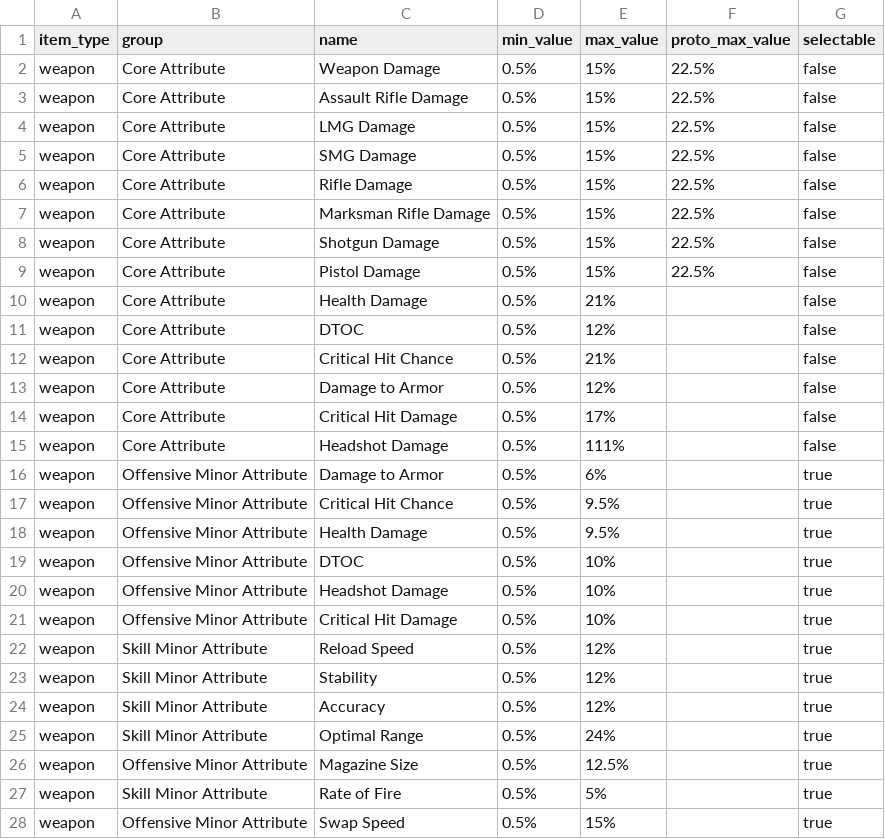
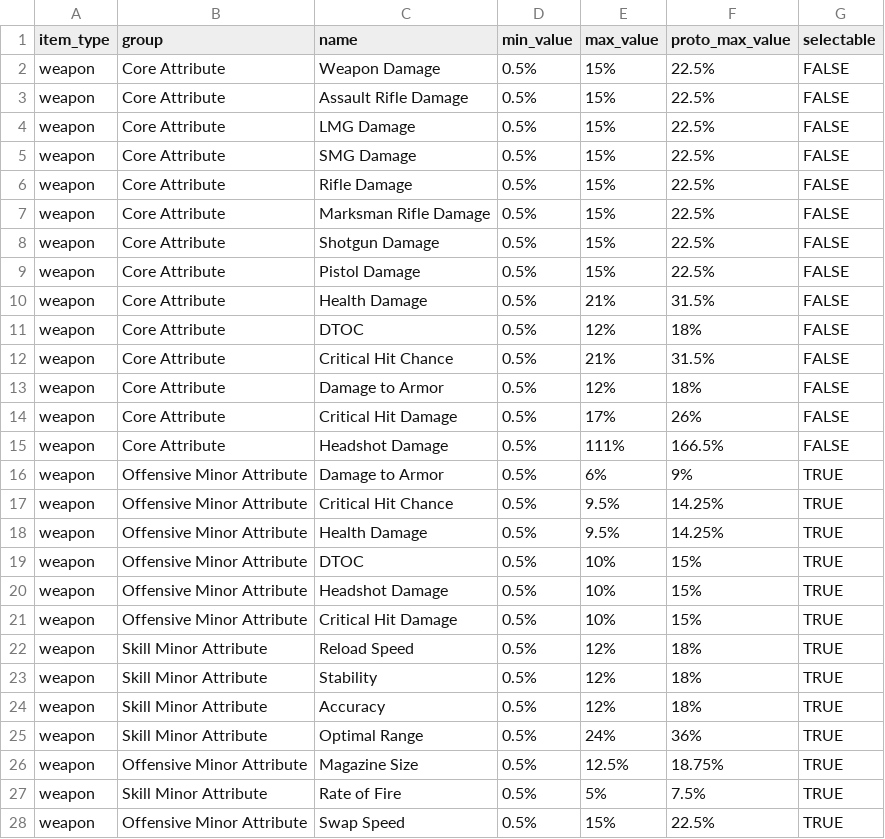
Before and after one commit to div2hub/data, a CSV file: attribute_rolls.csv, drawn as a sheet; only a part is shown; the diff covers the shown part only.

```diff
--- a/attribute_rolls.csv
+++ b/attribute_rolls.csv
@@ -2,27 +2,27 @@ item_type,group,name,min_value,max_value,proto_max_value,selectable
-weapon,Core Attribute,Weapon Damage,0.5%,15%,22.5%,false
-weapon,Core Attribute,Assault Rifle Damage,0.5%,15%,22.5%,false
-weapon,Core Attribute,LMG Damage,0.5%,15%,22.5%,false
-weapon,Core Attribute,SMG Damage,0.5%,15%,22.5%,false
-weapon,Core Attribute,Rifle Damage,0.5%,15%,22.5%,false
-weapon,Core Attribute,Marksman Rifle Damage,0.5%,15%,22.5%,false
-weapon,Core Attribute,Shotgun Damage,0.5%,15%,22.5%,false
-weapon,Core Attribute,Pistol Damage,0.5%,15%,22.5%,false
-weapon,Core Attribute,Health Damage,0.5%,21%,,false
-weapon,Core Attribute,DTOC,0.5%,12%,,false
-weapon,Core Attribute,Critical Hit Chance,0.5%,21%,,false
-weapon,Core Attribute,Damage to Armor,0.5%,12%,,false
-weapon,Core Attribute,Critical Hit Damage,0.5%,17%,,false
-weapon,Core Attribute,Headshot Damage,0.5%,111%,,false
-weapon,Offensive Minor Attribute,Damage to Armor,0.5%,6%,,true
-weapon,Offensive Minor Attribute,Critical Hit Chance,0.5%,9.5%,,true
-weapon,Offensive Minor Attribute,Health Damage,0.5%,9.5%,,true
-weapon,Offensive Minor Attribute,DTOC,0.5%,10%,,true
-weapon,Offensive Minor Attribute,Headshot Damage,0.5%,10%,,true
-weapon,Offensive Minor Attribute,Critical Hit Damage,0.5%,10%,,true
-weapon,Skill Minor Attribute,Reload Speed,0.5%,12%,,true
-weapon,Skill Minor Attribute,Stability,0.5%,12%,,true
-weapon,Skill Minor Attribute,Accuracy,0.5%,12%,,true
-weapon,Skill Minor Attribute,Optimal Range,0.5%,24%,,true
-weapon,Offensive Minor Attribute,Magazine Size,0.5%,12.5%,,true
-weapon,Skill Minor Attribute,Rate of Fire,0.5%,5%,,true
-weapon,Offensive Minor Attribute,Swap Speed,0.5%,15%,,true
+weapon,Core Attribute,Weapon Damage,0.5%,15%,22.5%,FALSE,,
+weapon,Core Attribute,Assault Rifle Damage,0.5%,15%,22.5%,FALSE,,
+weapon,Core Attribute,LMG Damage,0.5%,15%,22.5%,FALSE,,
+weapon,Core Attribute,SMG Damage,0.5%,15%,22.5%,FALSE,,
+weapon,Core Attribute,Rifle Damage,0.5%,15%,22.5%,FALSE,,
+weapon,Core Attribute,Marksman Rifle Damage,0.5%,15%,22.5%,FALSE,,
+weapon,Core Attribute,Shotgun Damage,0.5%,15%,22.5%,FALSE,,
+weapon,Core Attribute,Pistol Damage,0.5%,15%,22.5%,FALSE,,
+weapon,Core Attribute,Health Damage,0.5%,21%,31.5%,FALSE,,
+weapon,Core Attribute,DTOC,0.5%,12%,18%,FALSE,,
+weapon,Core Attribute,Critical Hit Chance,0.5%,21%,31.5%,FALSE,,
+weapon,Core Attribute,Damage to Armor,0.5%,12%,18%,FALSE,,
+weapon,Core Attribute,Critical Hit Damage,0.5%,17%,26%,FALSE,,
+weapon,Core Attribute,Headshot Damage,0.5%,111%,166.5%,FALSE,,
+weapon,Offensive Minor Attribute,Damage to Armor,0.5%,6%,9%,TRUE,,
+weapon,Offensive Minor Attribute,Critical Hit Chance,0.5%,9.5%,14.25%,TRUE,,
+weapon,Offensive Minor Attribute,Health Damage,0.5%,9.5%,14.25%,TRUE,,
+weapon,Offensive Minor Attribute,DTOC,0.5%,10%,15%,TRUE,,
+weapon,Offensive Minor Attribute,Headshot Damage,0.5%,10%,15%,TRUE,,
+weapon,Offensive Minor Attribute,Critical Hit Damage,0.5%,10%,15%,TRUE,,
+weapon,Skill Minor Attribute,Reload Speed,0.5%,12%,18%,TRUE,,
+weapon,Skill Minor Attribute,Stability,0.5%,12%,18%,TRUE,,
+weapon,Skill Minor Attribute,Accuracy,0.5%,12%,18%,TRUE,,
+weapon,Skill Minor Attribute,Optimal Range,0.5%,24%,36%,TRUE,,
+weapon,Offensive Minor Attribute,Magazine Size,0.5%,12.5%,18.75%,TRUE,,
+weapon,Skill Minor Attribute,Rate of Fire,0.5%,5%,7.5%,TRUE,,
+weapon,Offensive Minor Attribute,Swap Speed,0.5%,15%,22.5%,TRUE,,
```
Also changed, not shown: 34 edited cells elsewhere in this file, augments.csv, gear_mods.csv, 7 other files.
